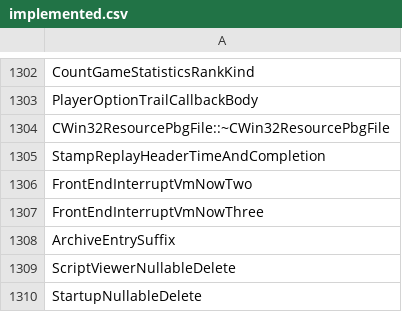
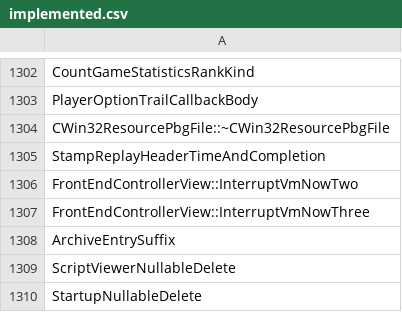
Before and after one commit to N0zoM1z0/th10, a CSV file: config/implemented.csv, drawn as a sheet; only a part is shown, gaps mark what is left out.

```diff
--- a/config/implemented.csv
+++ b/config/implemented.csv
@@ -1305,4 +1305,4 @@ CWin32ResourcePbgFile::~CWin32ResourcePbgFile
 StampReplayHeaderTimeAndCompletion
-FrontEndInterruptVmNowTwo
-FrontEndInterruptVmNowThree
+FrontEndControllerView::InterruptVmNowTwo
+FrontEndControllerView::InterruptVmNowThree
 ArchiveEntrySuffix
```
Also changed, not shown: config/matches.csv, config/reccmp-functions.csv, 8 other files.
